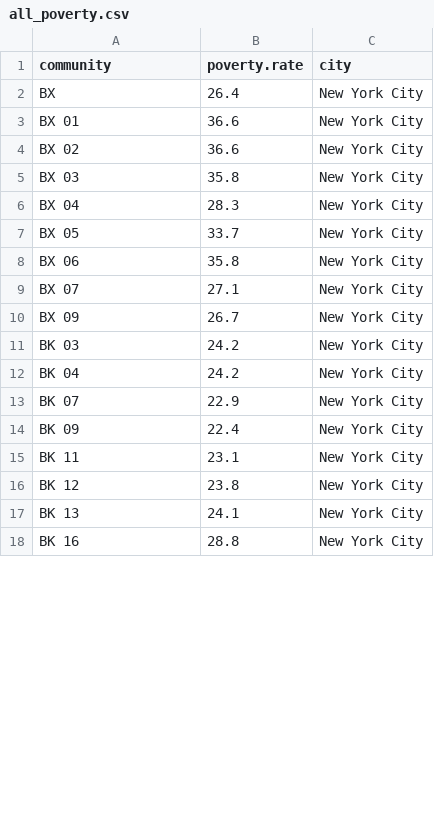
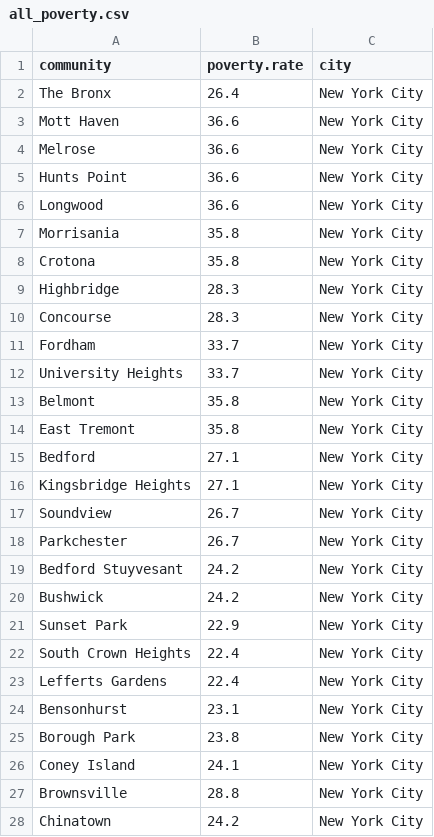
Before and after one commit to macs30112-winter24/final-project-umai, a CSV file: poverty/all_poverty.csv, drawn as a sheet; only a part is shown; the diff covers the shown part only.

Commit message:
updated nyc poverty rate

```diff
--- a/poverty/all_poverty.csv
+++ b/poverty/all_poverty.csv
@@ -1,18 +1,28 @@
 community,poverty.rate,city
-BX,26.4,New York City
-BX 01,36.6,New York City
-BX 02,36.6,New York City
-BX 03,35.8,New York City
-BX 04,28.3,New York City
-BX 05,33.7,New York City
-BX 06,35.8,New York City
-BX 07,27.1,New York City
-BX 09,26.7,New York City
-BK 03,24.2,New York City
-BK 04,24.2,New York City
-BK 07,22.9,New York City
-BK 09,22.4,New York City
-BK 11,23.1,New York City
-BK 12,23.8,New York City
-BK 13,24.1,New York City
-BK 16,28.8,New York City
+The Bronx,26.4,New York City
+Mott Haven,36.6,New York City
+Melrose,36.6,New York City
+Hunts Point,36.6,New York City
+Longwood,36.6,New York City
+Morrisania,35.8,New York City
+Crotona,35.8,New York City
+Highbridge,28.3,New York City
+Concourse,28.3,New York City
+Fordham,33.7,New York City
+University Heights,33.7,New York City
+Belmont,35.8,New York City
+East Tremont,35.8,New York City
+Bedford,27.1,New York City
+Kingsbridge Heights,27.1,New York City
+Soundview,26.7,New York City
+Parkchester,26.7,New York City
+Bedford Stuyvesant,24.2,New York City
+Bushwick,24.2,New York City
+Sunset Park,22.9,New York City
+South Crown Heights,22.4,New York City
+Lefferts Gardens,22.4,New York City
+Bensonhurst,23.1,New York City
+Borough Park,23.8,New York City
+Coney Island,24.1,New York City
+Brownsville,28.8,New York City
+Chinatown,24.2,New York City
```
Also changed, not shown: 3 added rows and 6 edited cells elsewhere in this file, poverty/nyc_poverty.csv, 1 other file.
